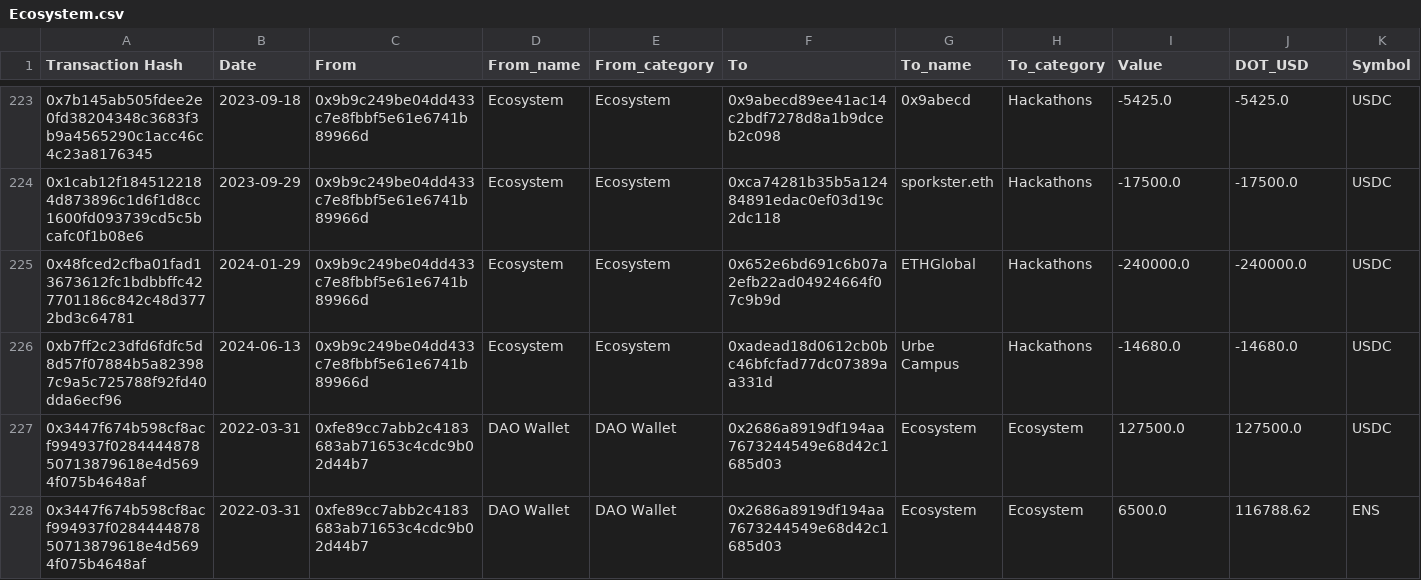
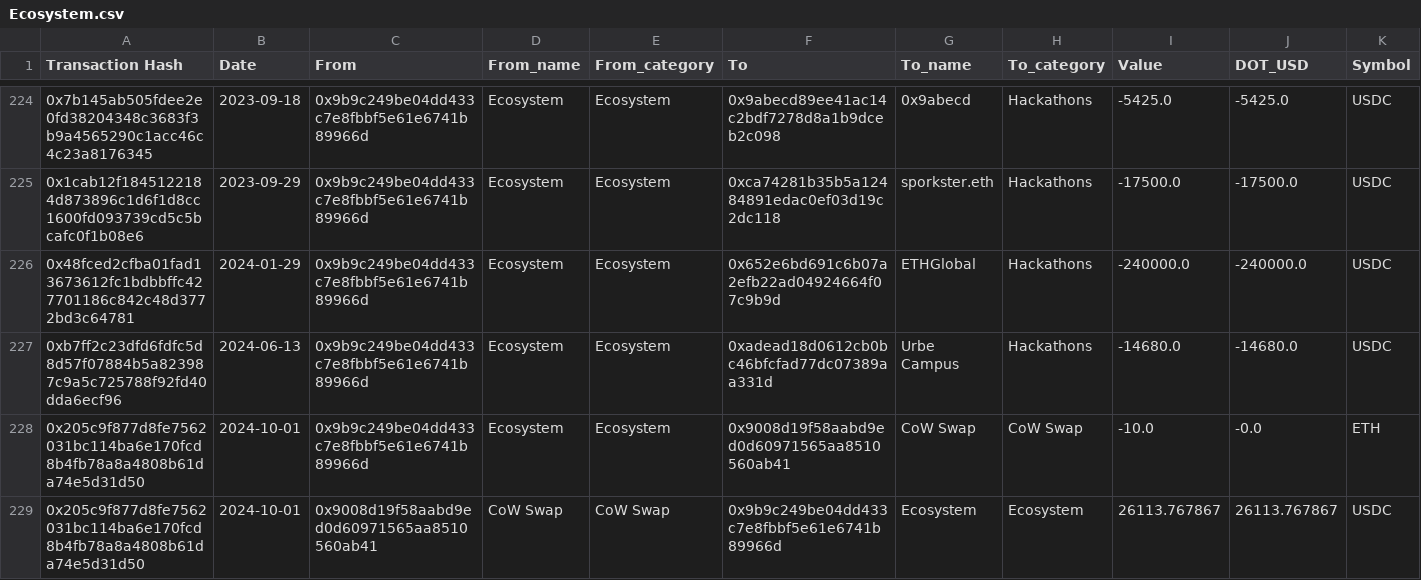
Before and after one commit to danchousz/ens_open_ledger, a CSV file: scripts/data_miner/local_ledgers/Ecosystem.csv, drawn as a sheet; only a part is shown, gaps mark what is left out; the shorter side is filled out with more unchanged rows; rows hold the shown columns only; the diff covers the shown part only; the diff names each change by its address in the sheet, - before the commit and + after, or states it on an @@ line.

```diff
--- a/scripts/data_miner/local_ledgers/Ecosystem.csv
+++ b/scripts/data_miner/local_ledgers/Ecosystem.csv
+row 228: 0x205c9f877d8fe7562031bc114ba6e170fcd8b4fb78a8a4808b61da74e5d31d50 | 2024-10-01 | 0x9b9c249be04dd433c7e8fbbf5e61e6741b89966d | Ecosystem | Ecosystem | 0x9008d19f58aabd9ed0d60971565aa8510560ab41 | CoW Swap | CoW Swap | -10.0 | -0.0 | ETH
+row 229: 0x205c9f877d8fe7562031bc114ba6e170fcd8b4fb78a8a4808b61da74e5d31d50 | 2024-10-01 | 0x9008d19f58aabd9ed0d60971565aa8510560ab41 | CoW Swap | CoW Swap | 0x9b9c249be04dd433c7e8fbbf5e61e6741b89966d | Ecosystem | Ecosystem | 26113.767867 | 26113.767867 | USDC
```
Also changed, not shown: 3 added rows, 6 removed rows, 12 moved rows and 3 edited cells elsewhere in this file, frontend/data/ledger.csv, frontend/data/ledger_year.csv, 39 other files.
